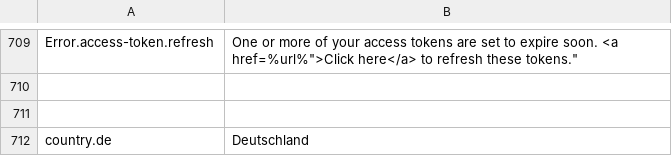
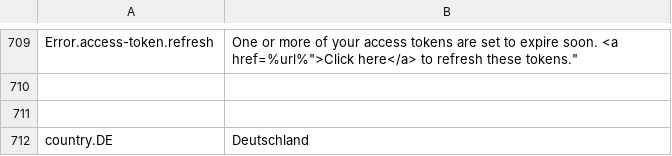
Before and after one commit to outlandishideas/social-monitor, a CSV file: languages/lang.de.csv, drawn as a sheet; only a part is shown, gaps mark what is left out.

Commit message:
...and again

```diff
--- a/languages/lang.de.csv
+++ b/languages/lang.de.csv
@@ -711,2 +711,2 @@
 
-"country.de";"Deutschland"
+"country.DE";"Deutschland"
```
